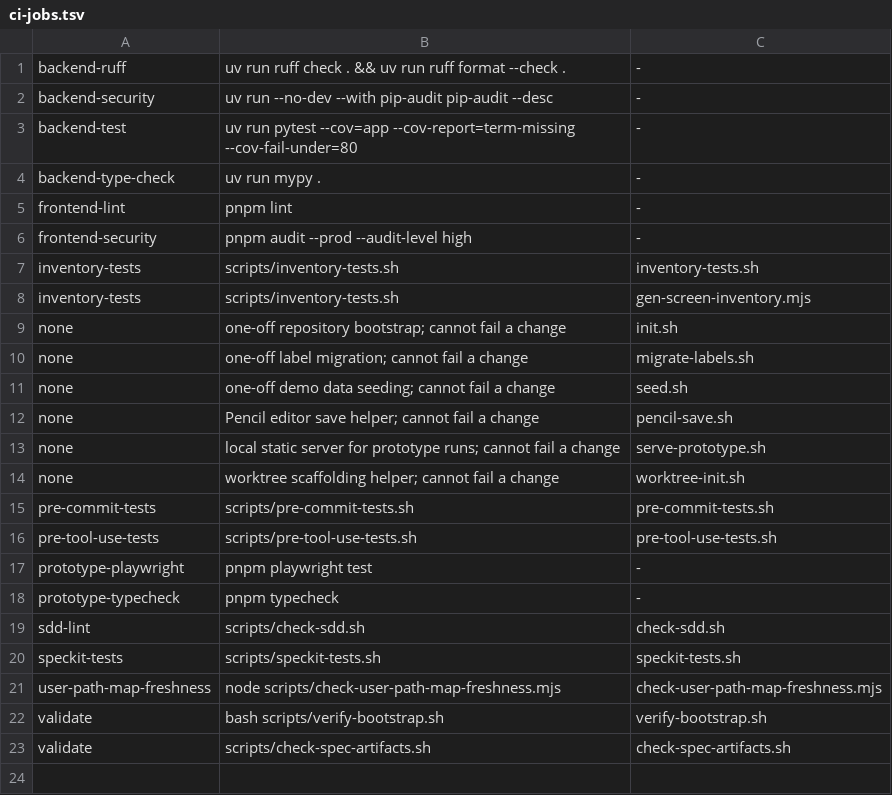
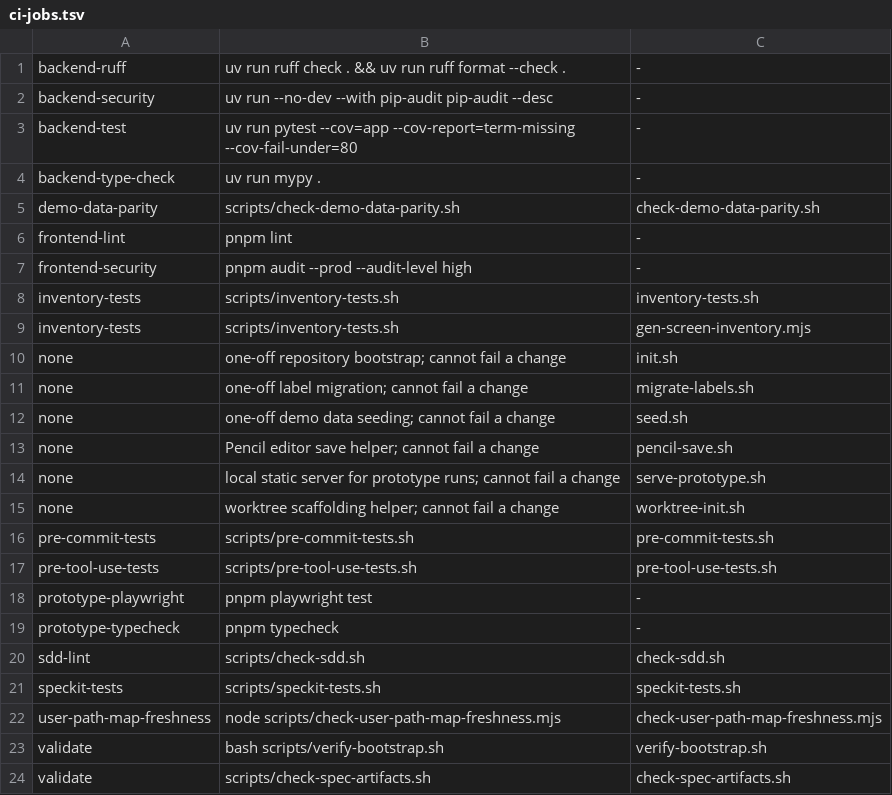
Before and after one commit to singyichen/label-suite, a TSV file: scripts/ci-jobs.tsv, drawn as a sheet; the diff names each change by its address in the sheet, - before the commit and + after, or states it on an @@ line.

```diff
--- a/scripts/ci-jobs.tsv
+++ b/scripts/ci-jobs.tsv
+row 5: demo-data-parity | scripts/check-demo-data-parity.sh | check-demo-data-parity.sh
```
Also changed, not shown: 1 other file.
